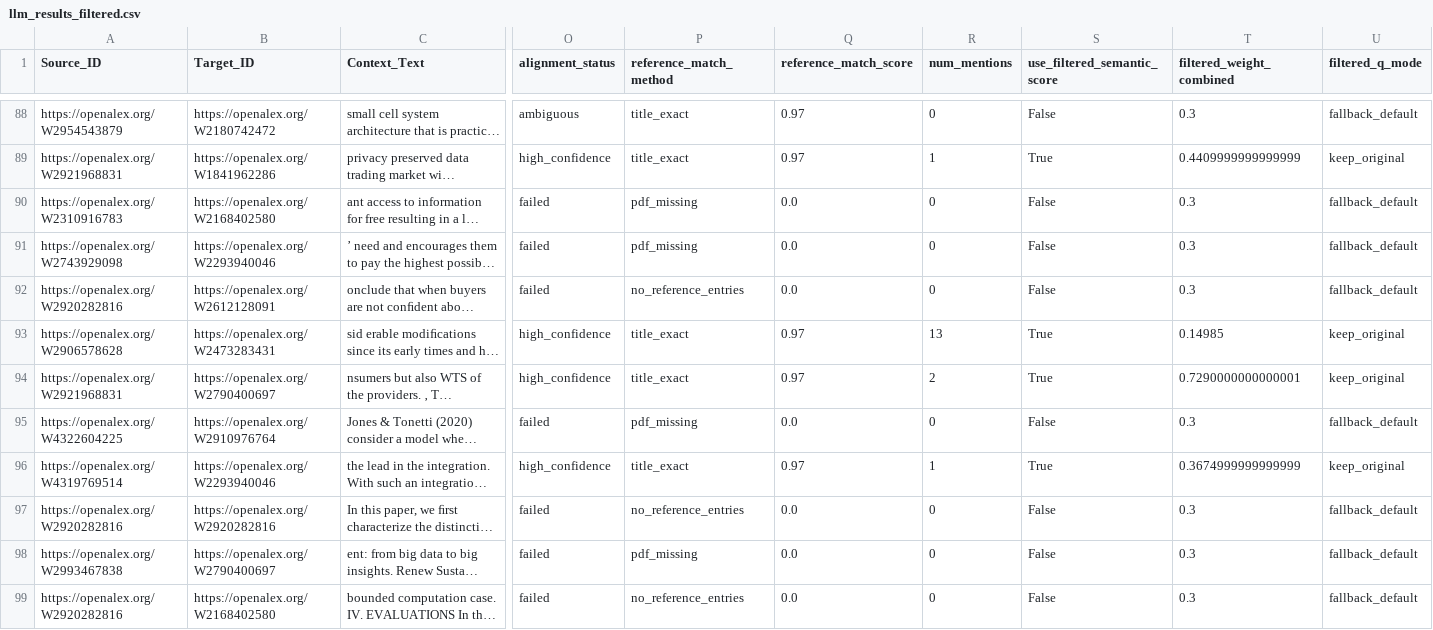
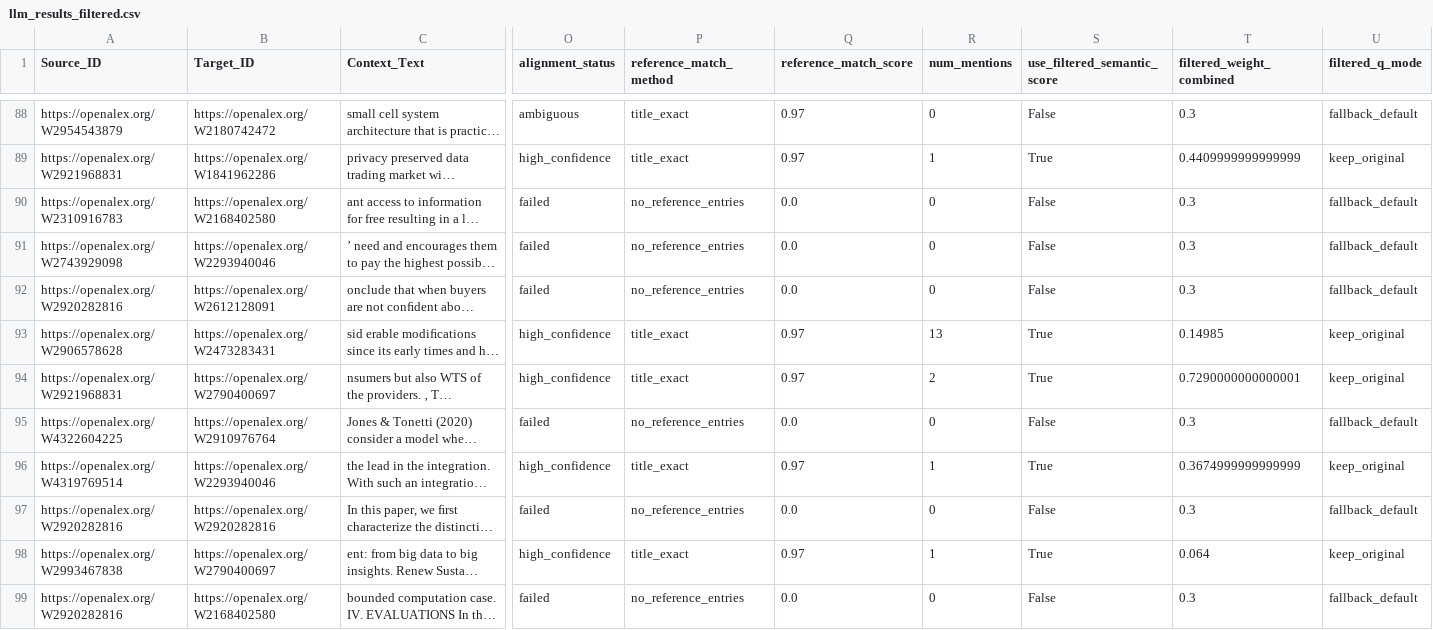
Before and after one commit to zihan23333/shujudingjia, a CSV file: llm_results_filtered.csv, drawn as a sheet; only a part is shown, gaps mark what is left out; long unchanged cells end in …; the diff covers the shown part only; the diff names each change by its address in the sheet, - before the commit and + after, or states it on an @@ line.

```diff
--- a/llm_results_filtered.csv
+++ b/llm_results_filtered.csv
-P90:P91 (reference_match_method): pdf_missing
+P90:P91 (reference_match_method): no_reference_entries
-P95 (reference_match_method): pdf_missing
+P95 (reference_match_method): no_reference_entries
-O98 (alignment_status): failed
+O98 (alignment_status): high_confidence
-P98 (reference_match_method): pdf_missing
+P98 (reference_match_method): title_exact
-Q98 (reference_match_score): 0.0
+Q98 (reference_match_score): 0.97
-R98 (num_mentions): 0
+R98 (num_mentions): 1
-S98 (use_filtered_semantic_score): False
+S98 (use_filtered_semantic_score): True
-T98 (filtered_weight_combined): 0.3
+T98 (filtered_weight_combined): 0.064
-U98 (filtered_q_mode): fallback_default
+U98 (filtered_q_mode): keep_original
```
Also changed, not shown: 124 edited cells elsewhere in this file, llm_results_target_aligned_v2.csv, results/table_alignment_failed_by_source.csv, 44 other files.
